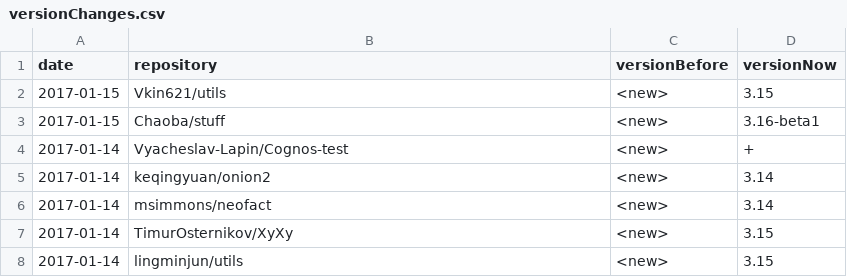
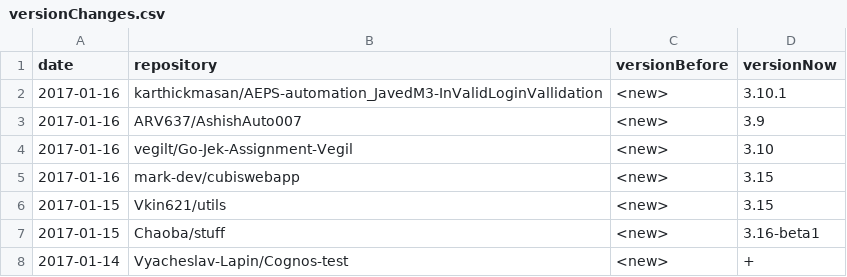
Before and after one commit to centic9/github-version-statistics, a CSV file: docs/_data/versionChanges.csv, drawn as a sheet; only a part is shown; the shorter side is filled out with more unchanged rows; the diff names each change by its address in the sheet, - before the commit and + after, or states it on an @@ line.

```diff
--- a/docs/_data/versionChanges.csv
+++ b/docs/_data/versionChanges.csv
+row 2: 2017-01-16 | karthickmasan/AEPS-automation_JavedM3-InValidLoginVallidation | <new> | 3.10.1
+row 3: 2017-01-16 | ARV637/AshishAuto007 | <new> | 3.9
+row 4: 2017-01-16 | vegilt/Go-Jek-Assignment-Vegil | <new> | 3.10
+row 5: 2017-01-16 | mark-dev/cubiswebapp | <new> | 3.15
```
Also changed, not shown: docs/resultsCurrent.csv, 2 other files.
